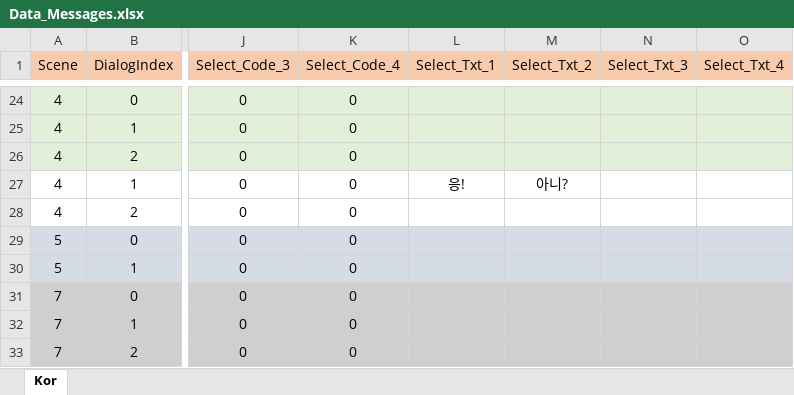
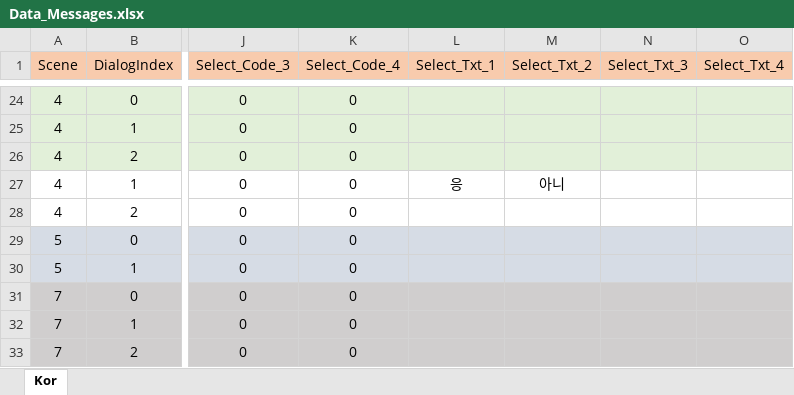
Before and after one commit to Loomip/3D-Portfolio, an Excel workbook: Assets/DataSheet/Data_Messages.xlsx, sheet Kor, drawn as a sheet; only a part is shown, gaps mark what is left out; values as stored, in another font and other column widths than the file's, no borders; the diff names each change by its address in the sheet, - before the commit and + after, or states it on an @@ line.

```diff
--- a/Assets/DataSheet/Data_Messages.xlsx (sheet Kor)
+++ b/Assets/DataSheet/Data_Messages.xlsx (sheet Kor)
-L27 (Select_Txt_1): 응!
+L27 (Select_Txt_1): 응
-M27 (Select_Txt_2): 아니?
+M27 (Select_Txt_2): 아니
```
Also changed, not shown: 7 other files.
